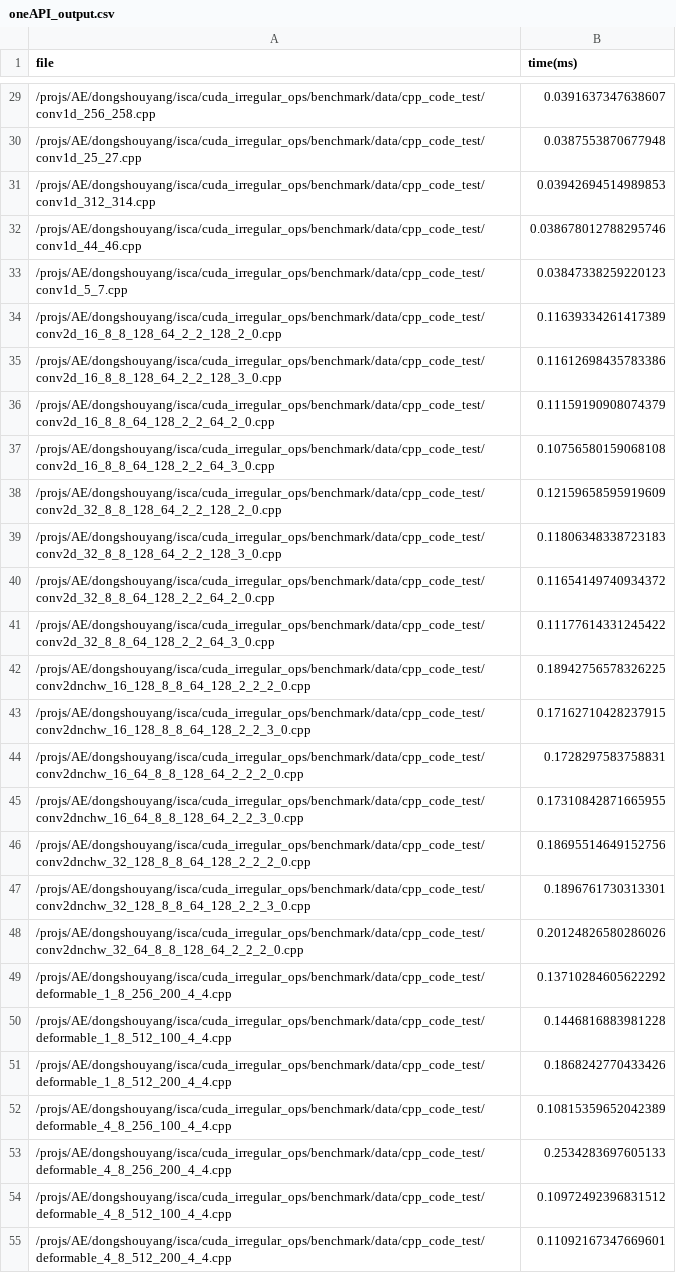
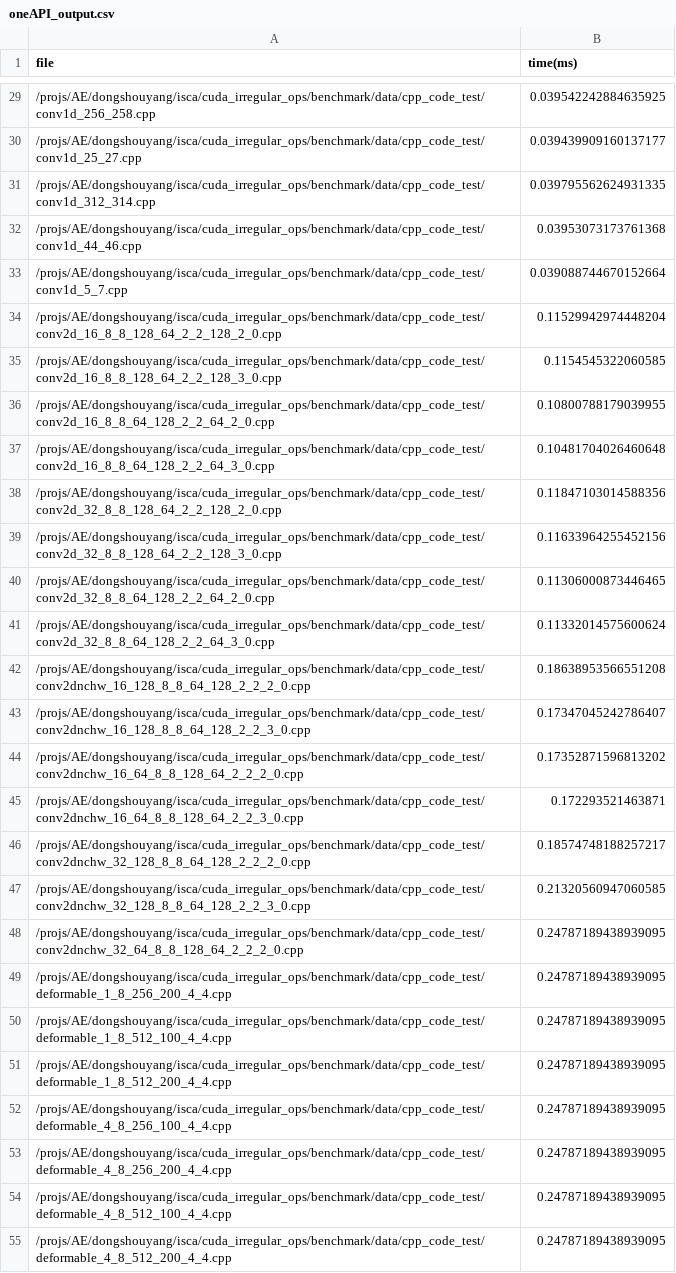
Before and after one commit to ShouyangDong/cuda_irregular_ops, a CSV file: benchmark/perf/oneAPI_output.csv, drawn as a sheet; only a part is shown, gaps mark what is left out; the diff covers the shown part only; the diff names each change by its address in the sheet, - before the commit and + after, or states it on an @@ line.

```diff
--- a/benchmark/perf/oneAPI_output.csv
+++ b/benchmark/perf/oneAPI_output.csv
-B29 (time(ms)): 0.0391637347638607
+B29 (time(ms)): 0.039542242884635925
-B30 (time(ms)): 0.0387553870677948
+B30 (time(ms)): 0.039439909160137177
-B31 (time(ms)): 0.03942694514989853
+B31 (time(ms)): 0.039795562624931335
-B32 (time(ms)): 0.038678012788295746
+B32 (time(ms)): 0.03953073173761368
-B33 (time(ms)): 0.03847338259220123
+B33 (time(ms)): 0.039088744670152664
-B34 (time(ms)): 0.11639334261417389
+B34 (time(ms)): 0.11529942974448204
-B35 (time(ms)): 0.11612698435783386
+B35 (time(ms)): 0.1154545322060585
-B36 (time(ms)): 0.11159190908074379
+B36 (time(ms)): 0.10800788179039955
-B37 (time(ms)): 0.10756580159068108
+B37 (time(ms)): 0.10481704026460648
-B38 (time(ms)): 0.12159658595919609
+B38 (time(ms)): 0.11847103014588356
-B39 (time(ms)): 0.11806348338723183
+B39 (time(ms)): 0.11633964255452156
-B40 (time(ms)): 0.11654149740934372
+B40 (time(ms)): 0.11306000873446465
-B41 (time(ms)): 0.11177614331245422
+B41 (time(ms)): 0.11332014575600624
-B42 (time(ms)): 0.18942756578326225
+B42 (time(ms)): 0.18638953566551208
-B43 (time(ms)): 0.17162710428237915
+B43 (time(ms)): 0.17347045242786407
-B44 (time(ms)): 0.1728297583758831
+B44 (time(ms)): 0.17352871596813202
-B45 (time(ms)): 0.17310842871665955
+B45 (time(ms)): 0.172293521463871
-B46 (time(ms)): 0.18695514649152756
+B46 (time(ms)): 0.18574748188257217
-B47 (time(ms)): 0.1896761730313301
+B47 (time(ms)): 0.21320560947060585
-B48 (time(ms)): 0.20124826580286026
+B48 (time(ms)): 0.24787189438939095
-B49 (time(ms)): 0.13710284605622292
+B49 (time(ms)): 0.24787189438939095
-B50 (time(ms)): 0.1446816883981228
+B50 (time(ms)): 0.24787189438939095
-B51 (time(ms)): 0.1868242770433426
+B51 (time(ms)): 0.24787189438939095
-B52 (time(ms)): 0.10815359652042389
+B52 (time(ms)): 0.24787189438939095
-B53 (time(ms)): 0.2534283697605133
+B53 (time(ms)): 0.24787189438939095
-B54 (time(ms)): 0.10972492396831512
+B54 (time(ms)): 0.24787189438939095
-B55 (time(ms)): 0.11092167347669601
+B55 (time(ms)): 0.24787189438939095
```
Also changed, not shown: 8 added rows and 133 edited cells elsewhere in this file, benchmark/perf/cnnl_output.csv, 3 other files.
